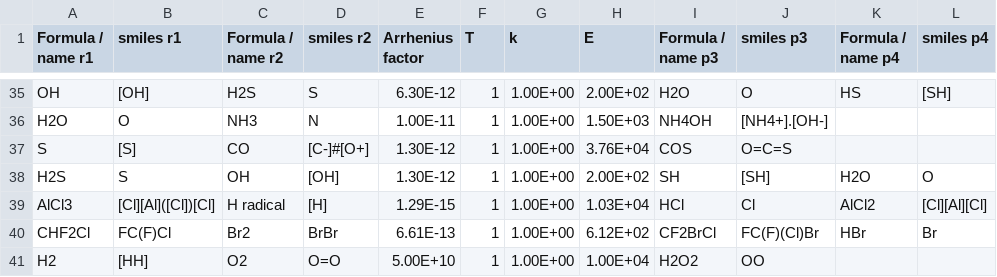
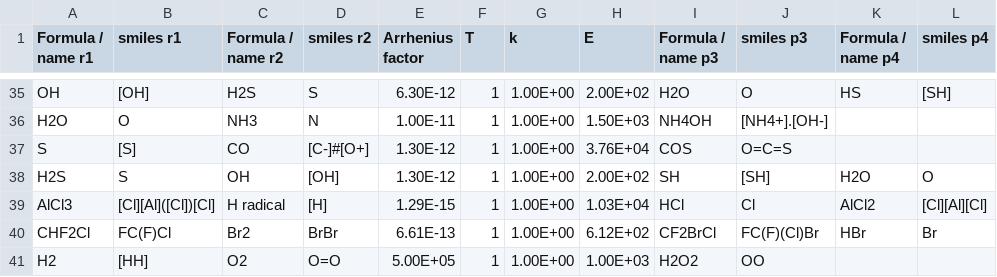
Before and after one commit to clarice-m04/rxnrate2, a CSV file: src/rxnrate2/database/Data_projet.csv, drawn as a sheet; only a part is shown, gaps mark what is left out.

```diff
--- a/src/rxnrate2/database/Data_projet.csv
+++ b/src/rxnrate2/database/Data_projet.csv
@@ -40,2 +40,2 @@ AlCl3;[Cl][Al]([Cl])[Cl];H radical;[H];1.29E-15;1;1.00E+00;1.03E+04;HCl;Cl;AlCl2
 CHF2Cl;FC(F)Cl;Br2;BrBr;6.61E-13;1;1.00E+00;6.12E+02;CF2BrCl;FC(F)(Cl)Br;HBr;Br
-H2;[HH];O2;O=O;5.00E+10;1;1.00E+00;1.00E+04;H2O2;OO;;
+H2;[HH];O2;O=O;5.00E+05;1;1.00E+00;1.00E+03;H2O2;OO;;
```
Also changed, not shown: 1 other file.
